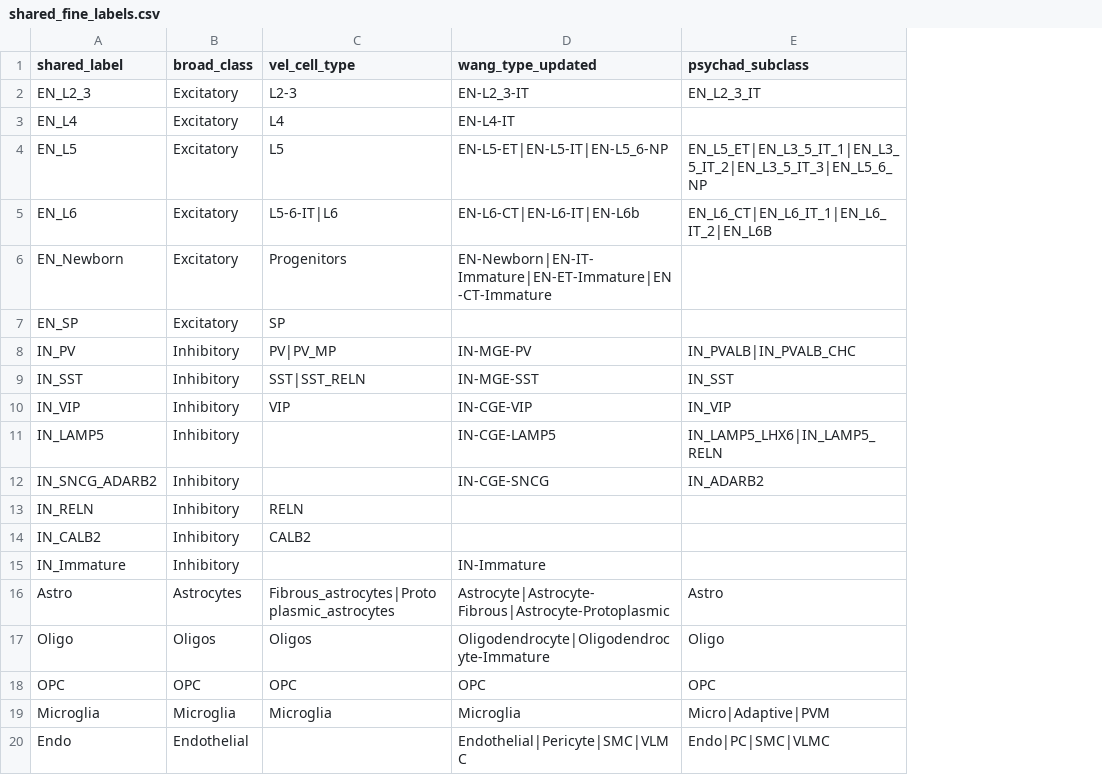
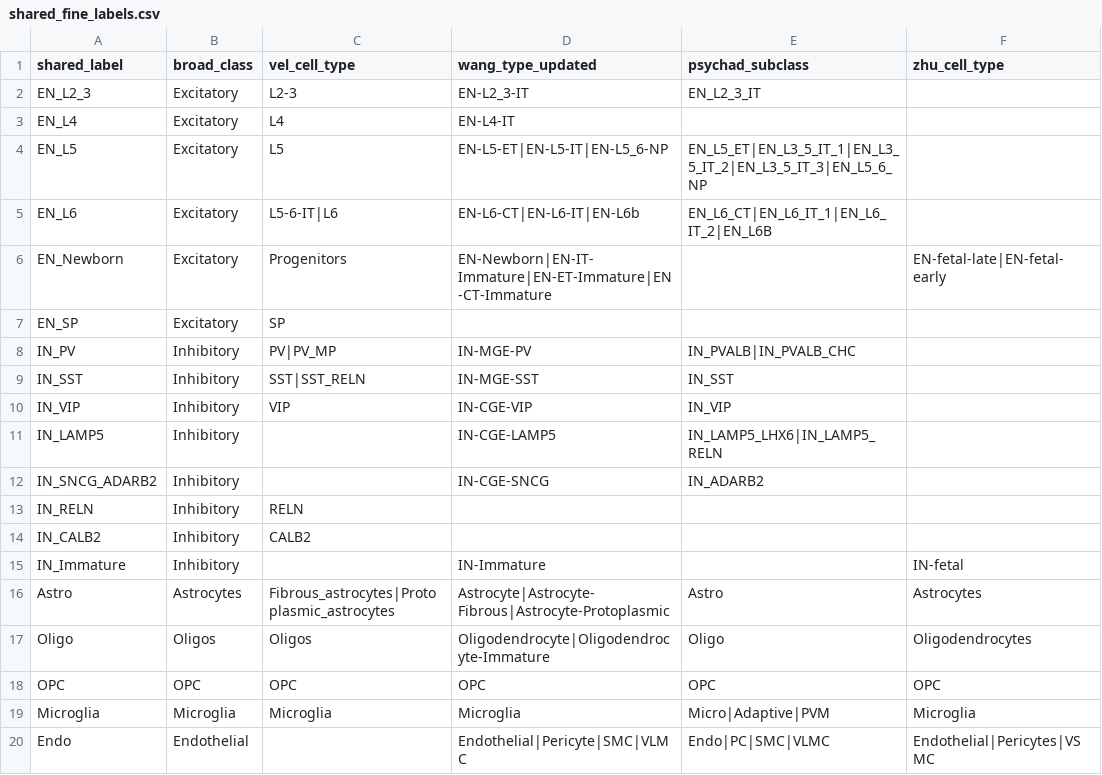
Before and after one commit to richardajdear/snRNAseq_2026, a CSV file: reference/shared_fine_labels.csv, drawn as a sheet; the diff names each change by its address in the sheet, - before the commit and + after, or states it on an @@ line.

Commit message:
add zhu data

```diff
--- a/reference/shared_fine_labels.csv
+++ b/reference/shared_fine_labels.csv
+column F (zhu_cell_type), rows 6-20: EN-fetal-late|EN-fetal-early |  |  |  |  |  |  |  |  | IN-fetal | Astrocytes | Oligodendrocytes | OPC | Microglia | Endothelial|Pericytes|VSMC
```
Also changed, not shown: 6 other files.
